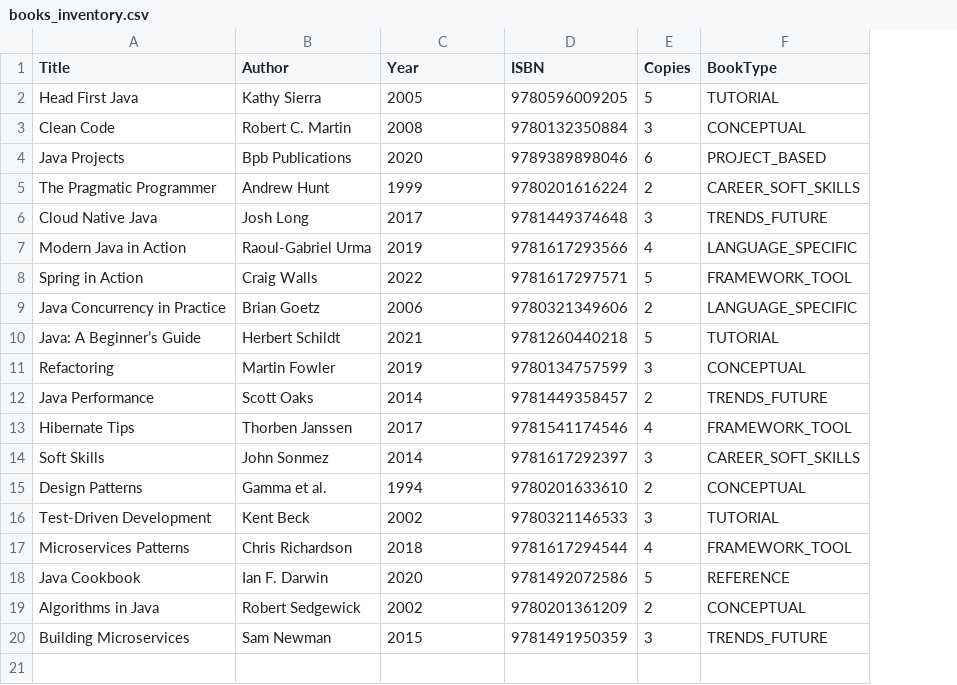
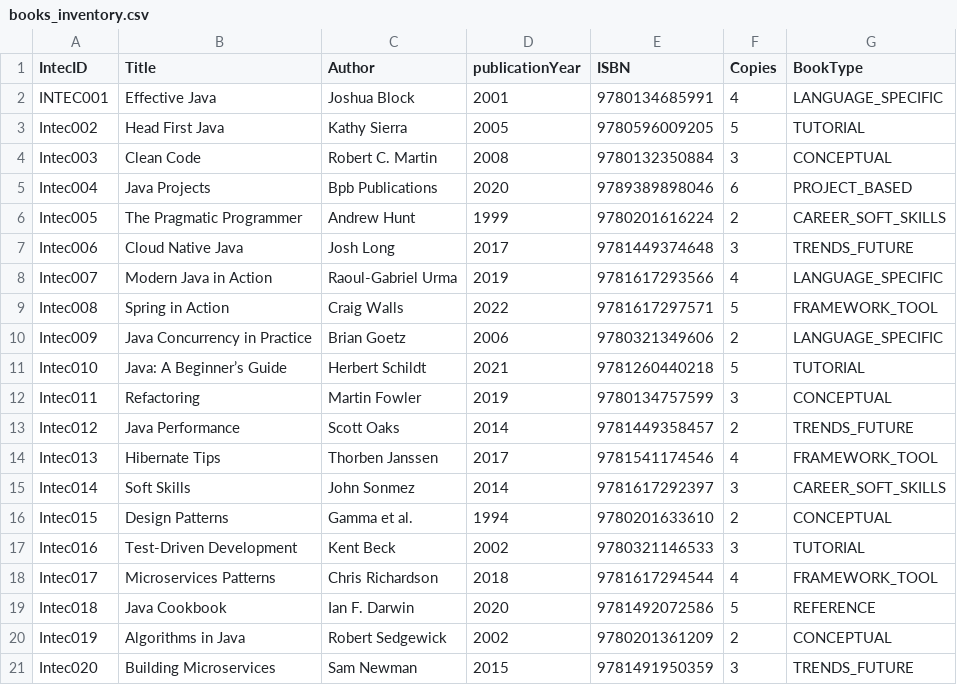
Before and after one commit to Tamara060890/EW2_LIBRARY_V2, a CSV file: src/main/resources/books_inventory.csv, drawn as a sheet; addresses are those after the commit; the diff names each change by its address in the sheet, - before the commit and + after, or states it on an @@ line.

Commit message:
Ready for testing! - Optimization CSV logic (same as Member logic) - searchByAuthor: fixed - searchByIntecID: updated - displaySearchResults: helper method for output - searchByBookType: new - showBookStatistics: new - Main: update: menu 0 to get back to previous menu makes it easier to add functionality in the future

```diff
--- a/src/main/resources/books_inventory.csv
+++ b/src/main/resources/books_inventory.csv
+column A (IntecID), rows 3-21: Intec002 | Intec003 | Intec004 | Intec005 | Intec006 | Intec007 | Intec008 | Intec009 | Intec010 | Intec011 | Intec012 | Intec013 | Intec014 | Intec015 | Intec016 | Intec017 | Intec018 | Intec019 | Intec020
-D1: Year
+D1: publicationYear
+row 2: INTEC001 | Effective Java | Joshua Block | 2001 | 9780134685991 | 4 | LANGUAGE_SPECIFIC
```
Also changed, not shown: 3 other files.
